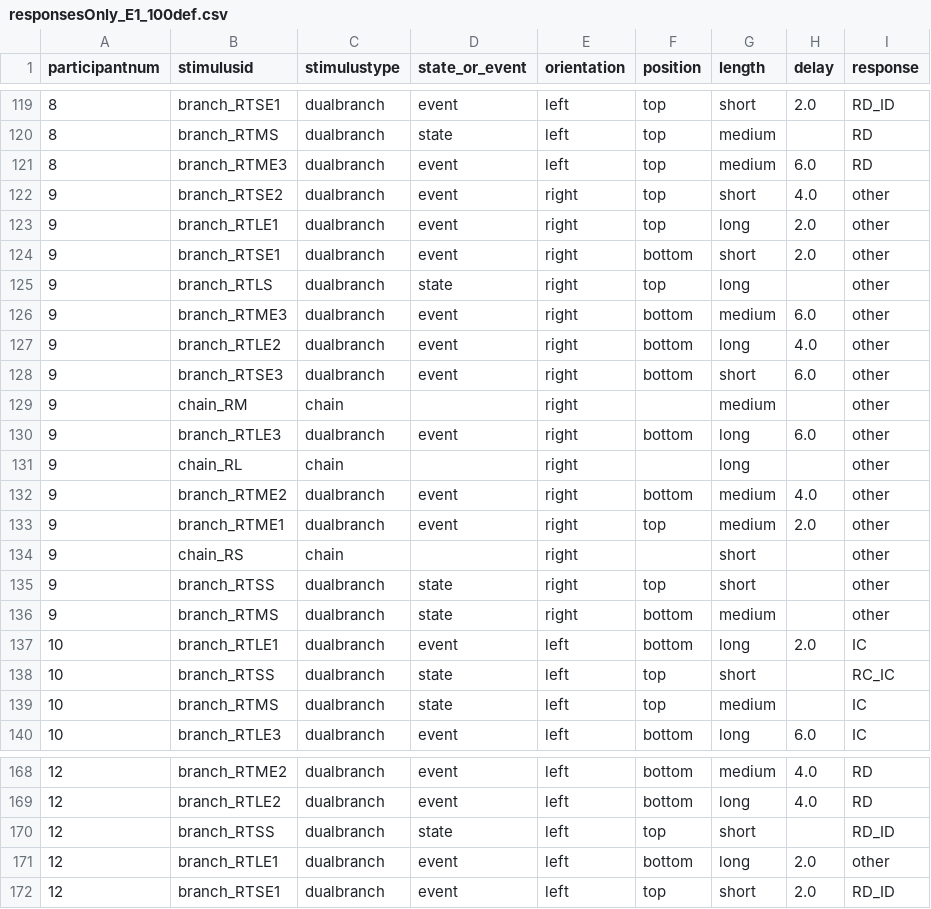
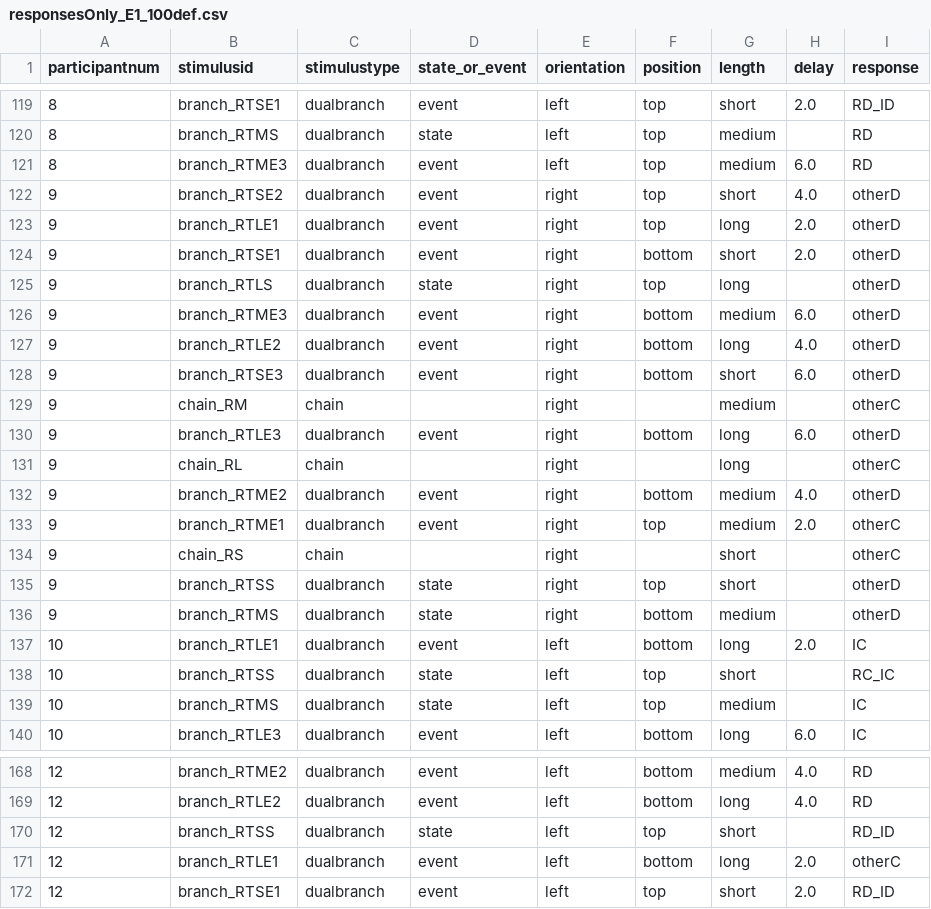
Before and after one commit to A-Fermo/continuity-cogsci21, a CSV file: data/responsesOnly_E1_100def.csv, drawn as a sheet; only a part is shown, gaps mark what is left out; the diff covers the shown part only.

```diff
--- a/data/responsesOnly_E1_100def.csv
+++ b/data/responsesOnly_E1_100def.csv
@@ -121,17 +121,17 @@ participantnum,stimulusid,stimulustype,state_or_event,orientation,position,lengt
 8,branch_RTME3,dualbranch,event,left,top,medium,6.0,RD
-9,branch_RTSE2,dualbranch,event,right,top,short,4.0,other
-9,branch_RTLE1,dualbranch,event,right,top,long,2.0,other
-9,branch_RTSE1,dualbranch,event,right,bottom,short,2.0,other
-9,branch_RTLS,dualbranch,state,right,top,long,,other
-9,branch_RTME3,dualbranch,event,right,bottom,medium,6.0,other
-9,branch_RTLE2,dualbranch,event,right,bottom,long,4.0,other
-9,branch_RTSE3,dualbranch,event,right,bottom,short,6.0,other
-9,chain_RM,chain,,right,,medium,,other
-9,branch_RTLE3,dualbranch,event,right,bottom,long,6.0,other
-9,chain_RL,chain,,right,,long,,other
-9,branch_RTME2,dualbranch,event,right,bottom,medium,4.0,other
-9,branch_RTME1,dualbranch,event,right,top,medium,2.0,other
-9,chain_RS,chain,,right,,short,,other
-9,branch_RTSS,dualbranch,state,right,top,short,,other
-9,branch_RTMS,dualbranch,state,right,bottom,medium,,other
+9,branch_RTSE2,dualbranch,event,right,top,short,4.0,otherD
+9,branch_RTLE1,dualbranch,event,right,top,long,2.0,otherD
+9,branch_RTSE1,dualbranch,event,right,bottom,short,2.0,otherD
+9,branch_RTLS,dualbranch,state,right,top,long,,otherD
+9,branch_RTME3,dualbranch,event,right,bottom,medium,6.0,otherD
+9,branch_RTLE2,dualbranch,event,right,bottom,long,4.0,otherD
+9,branch_RTSE3,dualbranch,event,right,bottom,short,6.0,otherD
+9,chain_RM,chain,,right,,medium,,otherC
+9,branch_RTLE3,dualbranch,event,right,bottom,long,6.0,otherD
+9,chain_RL,chain,,right,,long,,otherC
+9,branch_RTME2,dualbranch,event,right,bottom,medium,4.0,otherD
+9,branch_RTME1,dualbranch,event,right,top,medium,2.0,otherC
+9,chain_RS,chain,,right,,short,,otherC
+9,branch_RTSS,dualbranch,state,right,top,short,,otherD
+9,branch_RTMS,dualbranch,state,right,bottom,medium,,otherD
 10,branch_RTLE1,dualbranch,event,left,bottom,long,2.0,IC
@@ -170,3 +170,3 @@ participantnum,stimulusid,stimulustype,state_or_event,orientation,position,lengt
 12,branch_RTSS,dualbranch,state,left,top,short,,RD_ID
-12,branch_RTLE1,dualbranch,event,left,bottom,long,2.0,other
+12,branch_RTLE1,dualbranch,event,left,bottom,long,2.0,otherC
 12,branch_RTSE1,dualbranch,event,left,top,short,2.0,RD_ID
```
Also changed, not shown: 36 edited cells elsewhere in this file, data/responsesOnly_E2_100def.csv, 3 other files.
